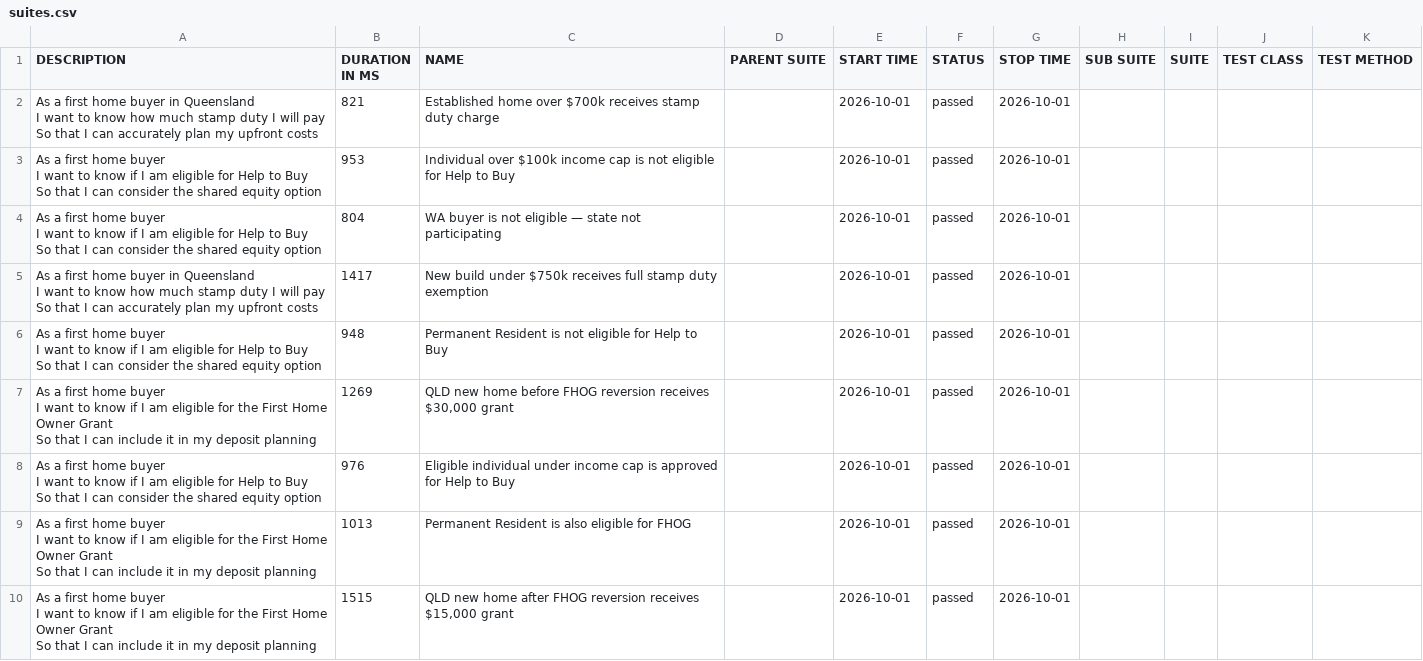
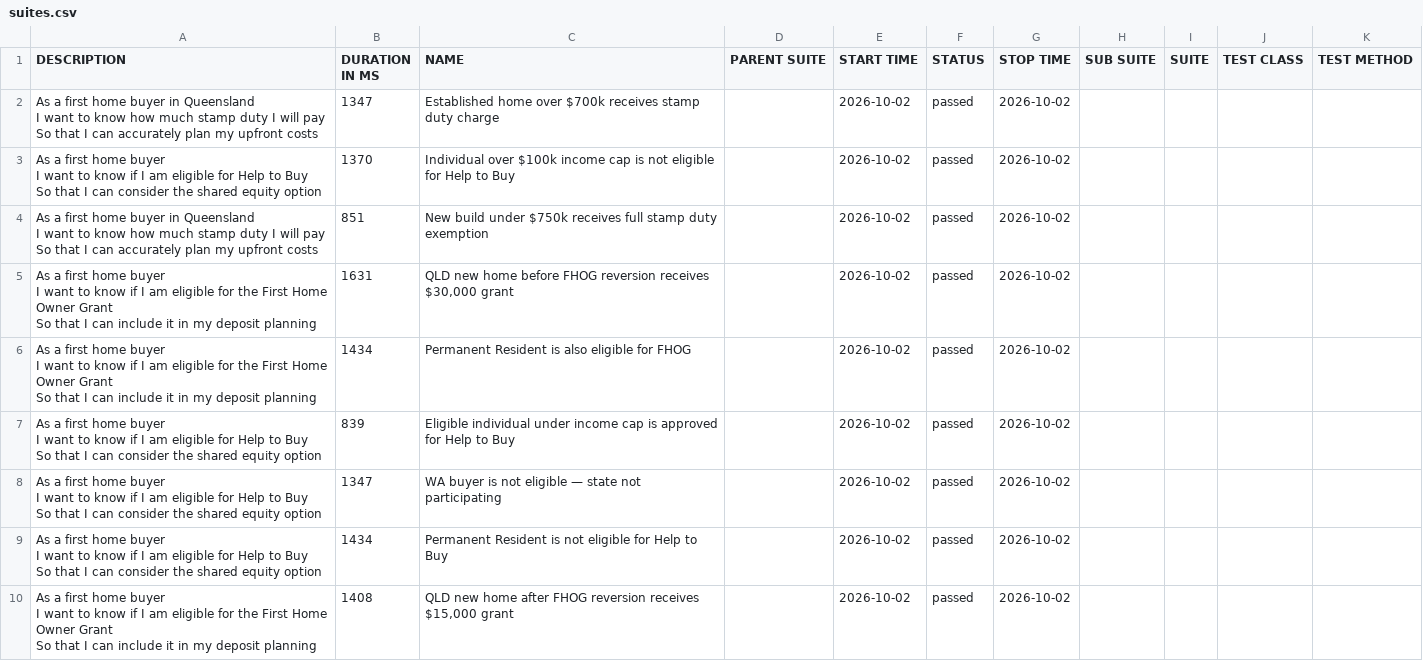
Before and after one commit to imon-buragohain/myfingoal-automation, a CSV file: latest/data/suites.csv, drawn as a sheet.

```diff
--- a/latest/data/suites.csv
+++ b/latest/data/suites.csv
@@ -1,28 +1,28 @@
 "DESCRIPTION","DURATION IN MS","NAME","PARENT SUITE","START TIME","STATUS","STOP TIME","SUB SUITE","SUITE","TEST CLASS","TEST METHOD"
-"As a first home buyer in Queensland
-  I want to know how much stamp duty I will pay
-  So that I can accurately plan my upfront costs","821","Established home over $700k receives stamp duty charge","","2026-10-01","passed","2026-10-01","","","",""
-"As a first home buyer
-  I want to know if I am eligible for Help to Buy
-  So that I can consider the shared equity option","953","Individual over $100k income cap is not eligible for Help to Buy","","2026-10-01","passed","2026-10-01","","","",""
-"As a first home buyer
-  I want to know if I am eligible for Help to Buy
-  So that I can consider the shared equity option","804","WA buyer is not eligible — state not participating","","2026-10-01","passed","2026-10-01","","","",""
-"As a first home buyer in Queensland
-  I want to know how much stamp duty I will pay
-  So that I can accurately plan my upfront costs","1417","New build under $750k receives full stamp duty exemption","","2026-10-01","passed","2026-10-01","","","",""
-"As a first home buyer
-  I want to know if I am eligible for Help to Buy
-  So that I can consider the shared equity option","948","Permanent Resident is not eligible for Help to Buy","","2026-10-01","passed","2026-10-01","","","",""
-"As a first home buyer
-  I want to know if I am eligible for the First Home Owner Grant
-  So that I can include it in my deposit planning","1269","QLD new home before FHOG reversion receives $30,000 grant","","2026-10-01","passed","2026-10-01","","","",""
-"As a first home buyer
-  I want to know if I am eligible for Help to Buy
-  So that I can consider the shared equity option","976","Eligible individual under income cap is approved for Help to Buy","","2026-10-01","passed","2026-10-01","","","",""
-"As a first home buyer
-  I want to know if I am eligible for the First Home Owner Grant
-  So that I can include it in my deposit planning","1013","Permanent Resident is also eligible for FHOG","","2026-10-01","passed","2026-10-01","","","",""
-"As a first home buyer
-  I want to know if I am eligible for the First Home Owner Grant
-  So that I can include it in my deposit planning","1515","QLD new home after FHOG reversion receives $15,000 grant","","2026-10-01","passed","2026-10-01","","","",""
+"As a first home buyer in Queensland
+  I want to know how much stamp duty I will pay
+  So that I can accurately plan my upfront costs","1347","Established home over $700k receives stamp duty charge","","2026-10-02","passed","2026-10-02","","","",""
+"As a first home buyer
+  I want to know if I am eligible for Help to Buy
+  So that I can consider the shared equity option","1370","Individual over $100k income cap is not eligible for Help to Buy","","2026-10-02","passed","2026-10-02","","","",""
+"As a first home buyer in Queensland
+  I want to know how much stamp duty I will pay
+  So that I can accurately plan my upfront costs","851","New build under $750k receives full stamp duty exemption","","2026-10-02","passed","2026-10-02","","","",""
+"As a first home buyer
+  I want to know if I am eligible for the First Home Owner Grant
+  So that I can include it in my deposit planning","1631","QLD new home before FHOG reversion receives $30,000 grant","","2026-10-02","passed","2026-10-02","","","",""
+"As a first home buyer
+  I want to know if I am eligible for the First Home Owner Grant
+  So that I can include it in my deposit planning","1434","Permanent Resident is also eligible for FHOG","","2026-10-02","passed","2026-10-02","","","",""
+"As a first home buyer
+  I want to know if I am eligible for Help to Buy
+  So that I can consider the shared equity option","839","Eligible individual under income cap is approved for Help to Buy","","2026-10-02","passed","2026-10-02","","","",""
+"As a first home buyer
+  I want to know if I am eligible for Help to Buy
+  So that I can consider the shared equity option","1347","WA buyer is not eligible — state not participating","","2026-10-02","passed","2026-10-02","","","",""
+"As a first home buyer
+  I want to know if I am eligible for Help to Buy
+  So that I can consider the shared equity option","1434","Permanent Resident is not eligible for Help to Buy","","2026-10-02","passed","2026-10-02","","","",""
+"As a first home buyer
+  I want to know if I am eligible for the First Home Owner Grant
+  So that I can include it in my deposit planning","1408","QLD new home after FHOG reversion receives $15,000 grant","","2026-10-02","passed","2026-10-02","","","",""
```
Also changed, not shown: 32 other files.
